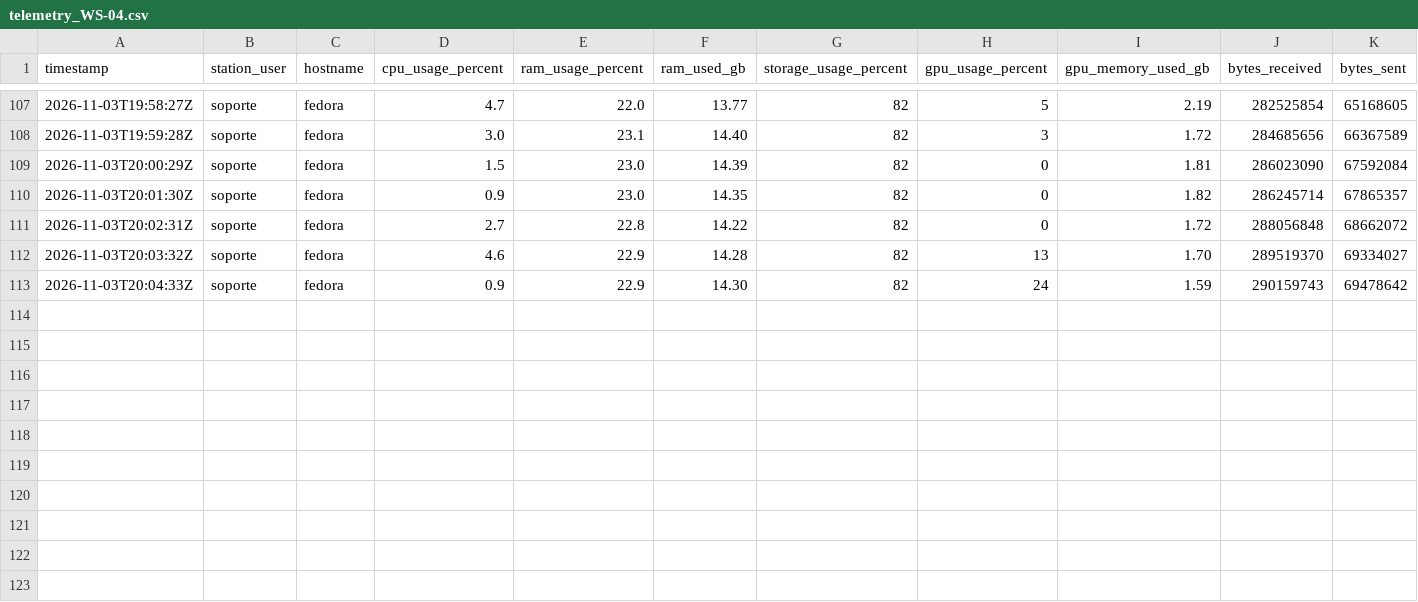
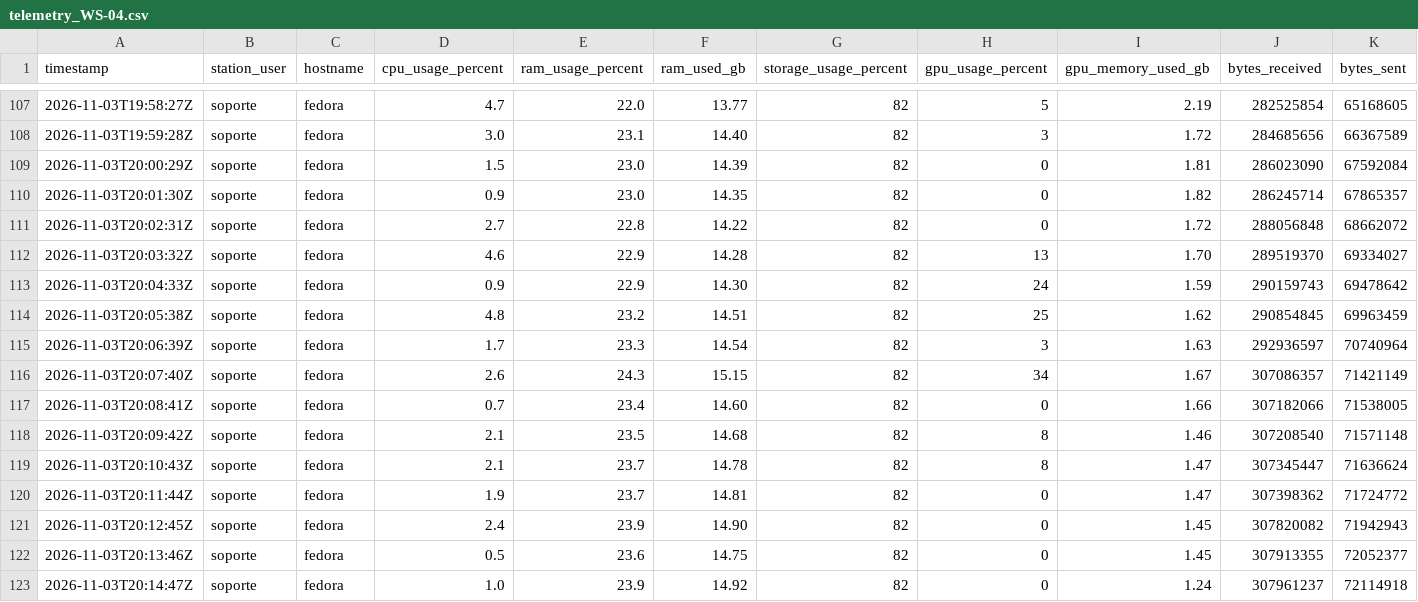
Before and after one commit to SavIA-Lab/savia-traffic, a CSV file: dashboard/data/telemetry_WS-04.csv, drawn as a sheet; only a part is shown, gaps mark what is left out; rows hold the shown columns only; the diff names each change by its address in the sheet, - before the commit and + after, or states it on an @@ line.

Commit message:
data: workstation04 telemetry 2026-11-03T20:14:48Z

```diff
--- a/dashboard/data/telemetry_WS-04.csv
+++ b/dashboard/data/telemetry_WS-04.csv
+row 114: 2026-11-03T20:05:38Z | soporte | fedora | 4.8 | 23.2 | 14.51 | 82 | 25 | 1.62 | 290854845 | 69963459
+row 115: 2026-11-03T20:06:39Z | soporte | fedora | 1.7 | 23.3 | 14.54 | 82 | 3 | 1.63 | 292936597 | 70740964
+row 116: 2026-11-03T20:07:40Z | soporte | fedora | 2.6 | 24.3 | 15.15 | 82 | 34 | 1.67 | 307086357 | 71421149
+row 117: 2026-11-03T20:08:41Z | soporte | fedora | 0.7 | 23.4 | 14.60 | 82 | 0 | 1.66 | 307182066 | 71538005
+row 118: 2026-11-03T20:09:42Z | soporte | fedora | 2.1 | 23.5 | 14.68 | 82 | 8 | 1.46 | 307208540 | 71571148
+row 119: 2026-11-03T20:10:43Z | soporte | fedora | 2.1 | 23.7 | 14.78 | 82 | 8 | 1.47 | 307345447 | 71636624
+row 120: 2026-11-03T20:11:44Z | soporte | fedora | 1.9 | 23.7 | 14.81 | 82 | 0 | 1.47 | 307398362 | 71724772
+row 121: 2026-11-03T20:12:45Z | soporte | fedora | 2.4 | 23.9 | 14.90 | 82 | 0 | 1.45 | 307820082 | 71942943
+row 122: 2026-11-03T20:13:46Z | soporte | fedora | 0.5 | 23.6 | 14.75 | 82 | 0 | 1.45 | 307913355 | 72052377
+row 123: 2026-11-03T20:14:47Z | soporte | fedora | 1.0 | 23.9 | 14.92 | 82 | 0 | 1.24 | 307961237 | 72114918
```
